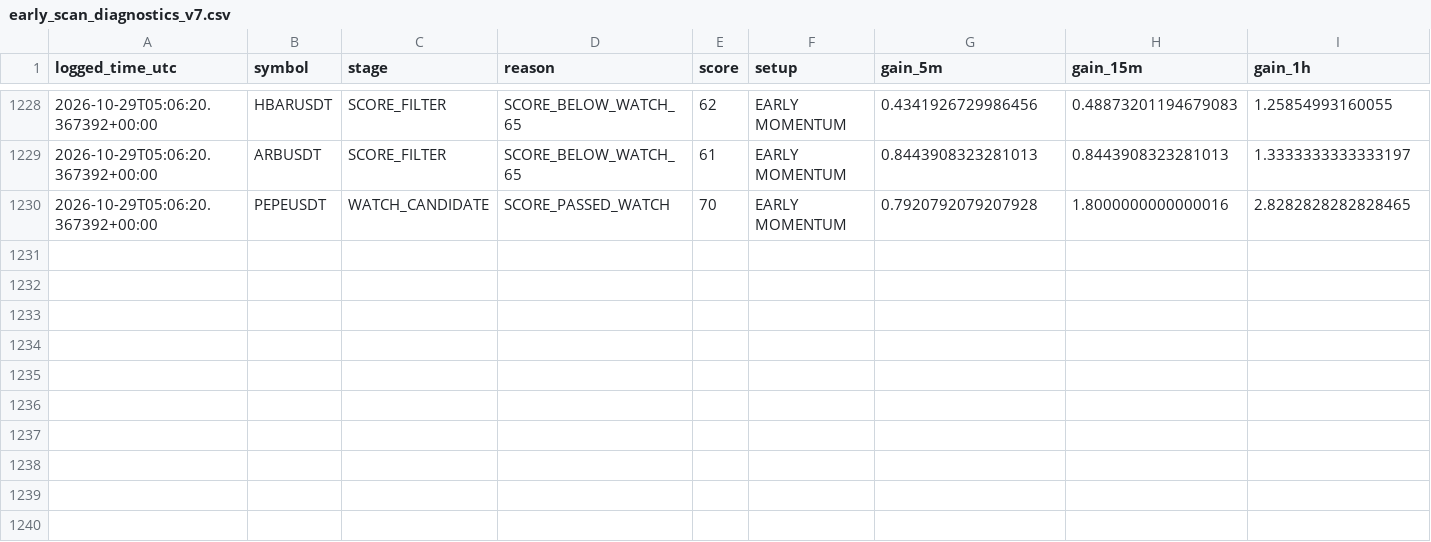
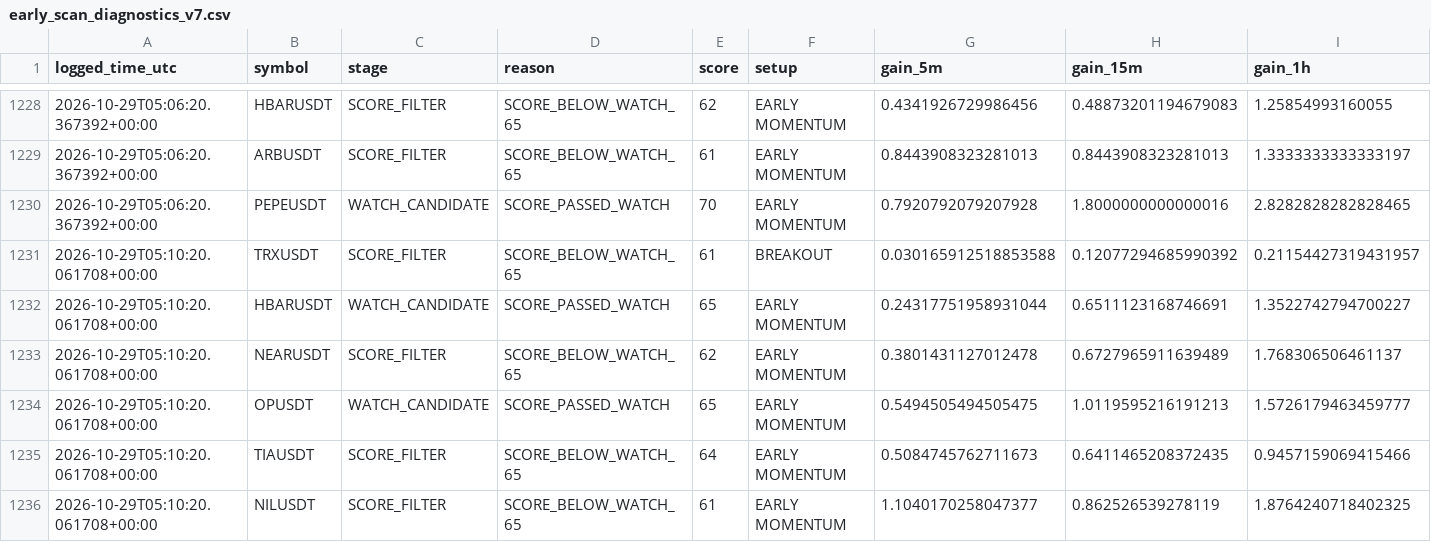
Before and after one commit to solom20232007/v7, a CSV file: early_scan_diagnostics_v7.csv, drawn as a sheet; only a part is shown, gaps mark what is left out; rows hold the shown columns only; the diff names each change by its address in the sheet, - before the commit and + after, or states it on an @@ line.

```diff
--- a/early_scan_diagnostics_v7.csv
+++ b/early_scan_diagnostics_v7.csv
+row 1231: 2026-10-29T05:10:20.061708+00:00 | TRXUSDT | SCORE_FILTER | SCORE_BELOW_WATCH_65 | 61 | BREAKOUT | 0.030165912518853588 | 0.12077294685990392 | 0.21154427319431957
+row 1232: 2026-10-29T05:10:20.061708+00:00 | HBARUSDT | WATCH_CANDIDATE | SCORE_PASSED_WATCH | 65 | EARLY MOMENTUM | 0.24317751958931044 | 0.6511123168746691 | 1.3522742794700227
+row 1233: 2026-10-29T05:10:20.061708+00:00 | NEARUSDT | SCORE_FILTER | SCORE_BELOW_WATCH_65 | 62 | EARLY MOMENTUM | 0.3801431127012478 | 0.6727965911639489 | 1.768306506461137
+row 1234: 2026-10-29T05:10:20.061708+00:00 | OPUSDT | WATCH_CANDIDATE | SCORE_PASSED_WATCH | 65 | EARLY MOMENTUM | 0.5494505494505475 | 1.0119595216191213 | 1.5726179463459777
+row 1235: 2026-10-29T05:10:20.061708+00:00 | TIAUSDT | SCORE_FILTER | SCORE_BELOW_WATCH_65 | 64 | EARLY MOMENTUM | 0.5084745762711673 | 0.6411465208372435 | 0.9457159069415466
+row 1236: 2026-10-29T05:10:20.061708+00:00 | NILUSDT | SCORE_FILTER | SCORE_BELOW_WATCH_65 | 61 | EARLY MOMENTUM | 1.1040170258047377 | 0.862526539278119 | 1.8764240718402325
```
Also changed, not shown: early_watch_log_v7.csv, 1 other file.
